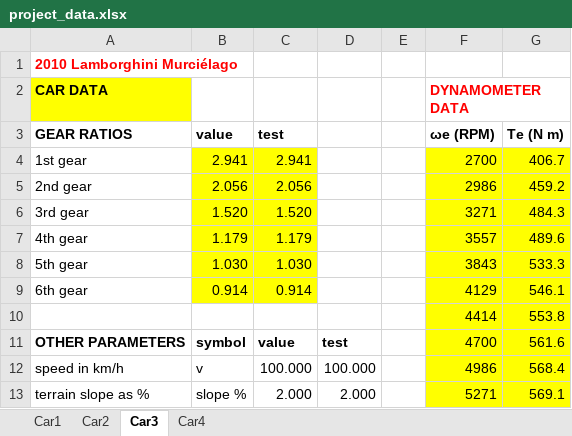
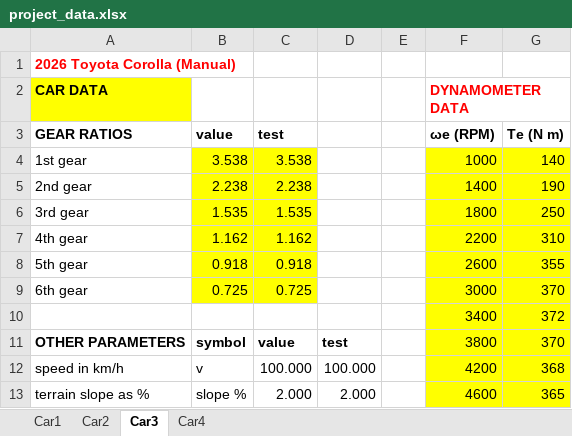
Before and after one commit to cjansma08/Project-6-guys, an Excel workbook: project_data.xlsx, sheet Car3, drawn as a sheet; only a part is shown; values as stored, in another font and other column widths than the file's, no borders; removed rows and columns are numbered as before the commit, all else as after; the diff covers the shown part only; the diff names each change by its address in the sheet, - before the commit and + after, or states it on an @@ line.

```diff
--- a/project_data.xlsx (sheet Car3)
+++ b/project_data.xlsx (sheet Car3)
-A1 (GEAR RATIOS): 2010 Lamborghini Murciélago
+A1 (GEAR RATIOS): 2026 Toyota Corolla (Manual)
-B4 (value): 2.941
+B4 (value): 3.538
-C4 (test): 2.941
+C4 (test): 3.538
-F4 (ωe (RPM)): 2700
+F4 (ωe (RPM)): 1000
-G4 (Te (N m)): 406.7
+G4 (Te (N m)): 140
-B5 (value): 2.056
+B5 (value): 2.238
-C5 (test): 2.056
+C5 (test): 2.238
-F5 (ωe (RPM)): 2986
+F5 (ωe (RPM)): 1400
-G5 (Te (N m)): 459.2
+G5 (Te (N m)): 190
-B6 (value): 1.520
+B6 (value): 1.535
-C6 (test): 1.520
+C6 (test): 1.535
-F6 (ωe (RPM)): 3271
+F6 (ωe (RPM)): 1800
-G6 (Te (N m)): 484.3
+G6 (Te (N m)): 250
-B7 (value): 1.179
+B7 (value): 1.162
-C7 (test): 1.179
+C7 (test): 1.162
-F7 (ωe (RPM)): 3557
+F7 (ωe (RPM)): 2200
-G7 (Te (N m)): 489.6
+G7 (Te (N m)): 310
-B8 (value): 1.030
+B8 (value): 0.918
-C8 (test): 1.030
+C8 (test): 0.918
-F8 (ωe (RPM)): 3843
+F8 (ωe (RPM)): 2600
-G8 (Te (N m)): 533.3
+G8 (Te (N m)): 355
-B9 (value): 0.914
+B9 (value): 0.725
-C9 (test): 0.914
+C9 (test): 0.725
-F9 (ωe (RPM)): 4129
+F9 (ωe (RPM)): 3000
-G9 (Te (N m)): 546.1
+G9 (Te (N m)): 370
-row 10:  |  |  |  |  | 4414 | 553.8
+row 10:  |  |  |  |  | 3400 | 372
-F11 (ωe (RPM)): 4700
+F11 (ωe (RPM)): 3800
-G11 (Te (N m)): 561.6
+G11 (Te (N m)): 370
-F12 (ωe (RPM)): 4986
+F12 (ωe (RPM)): 4200
-G12 (Te (N m)): 568.4
+G12 (Te (N m)): 368
-F13 (ωe (RPM)): 5271
+F13 (ωe (RPM)): 4600
-G13 (Te (N m)): 569.1
+G13 (Te (N m)): 365
```
Also changed, not shown: 28 edited cells elsewhere in this sheet, sheet Car1, sheet Car2, sheet Car4, 3 other files.
